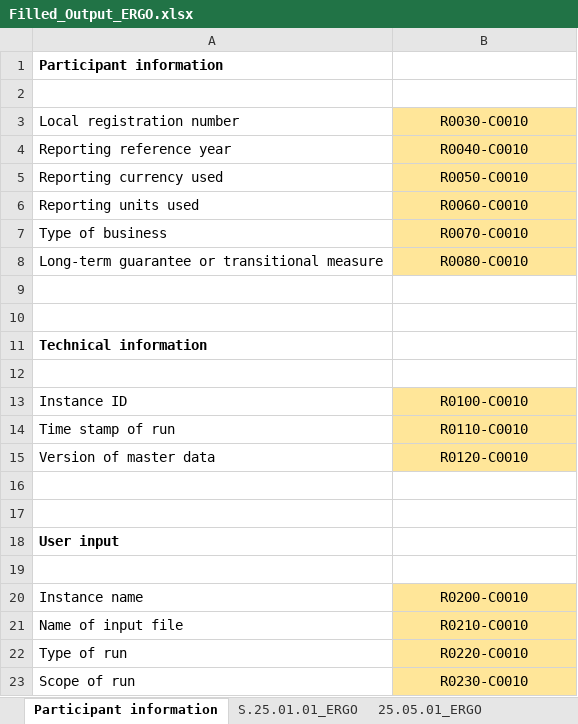
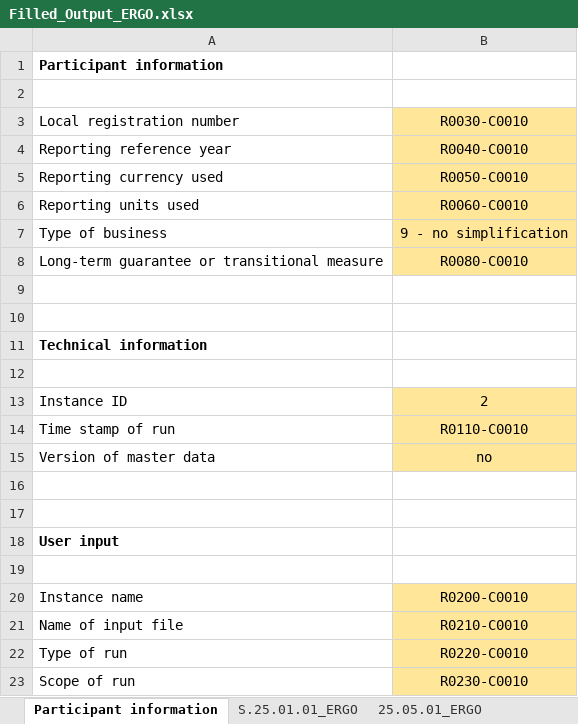
Before and after one commit to SolvMates/SolvMate, an Excel workbook: outputs/Filled_Output_ERGO.xlsx, sheet Participant information, drawn as a sheet; values as stored, in another font and other column widths than the file's, no borders; the diff names each change by its address in the sheet, - before the commit and + after, or states it on an @@ line.

```diff
--- a/outputs/Filled_Output_ERGO.xlsx (sheet Participant information)
+++ b/outputs/Filled_Output_ERGO.xlsx (sheet Participant information)
-B7: R0070-C0010
+B7: 9 - no simplification
-B13: R0100-C0010
+B13: 2
-B15: R0120-C0010
+B15: no
```
Also changed, not shown: sheet S.25.01.01_ERGO, 2 other files.
